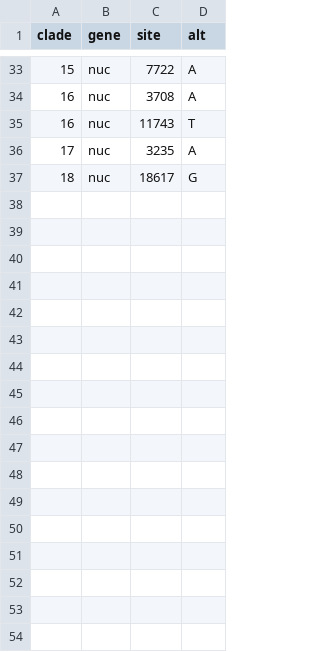
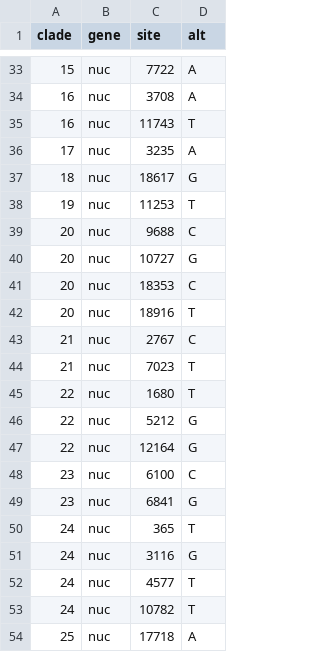
Before and after one commit to inrb-drc/ebola-nord-kivu, a TSV file: config/clades.tsv, drawn as a sheet; only a part is shown, gaps mark what is left out; the diff names each change by its address in the sheet, - before the commit and + after, or states it on an @@ line.

Commit message:
Specify new clades with data update
Since we added new and more recent sequences, there are more clades that we'd like to define in order to be able to describe them in the narratives. I've added these new clades now.

```diff
--- a/config/clades.tsv
+++ b/config/clades.tsv
+row 38: 19 | nuc | 11253 | T
+row 39: 20 | nuc | 9688 | C
+row 40: 20 | nuc | 10727 | G
+row 41: 20 | nuc | 18353 | C
+row 42: 20 | nuc | 18916 | T
+row 43: 21 | nuc | 2767 | C
+row 44: 21 | nuc | 7023 | T
+row 45: 22 | nuc | 1680 | T
+row 46: 22 | nuc | 5212 | G
+row 47: 22 | nuc | 12164 | G
+row 48: 23 | nuc | 6100 | C
+row 49: 23 | nuc | 6841 | G
+row 50: 24 | nuc | 365 | T
+row 51: 24 | nuc | 3116 | G
+row 52: 24 | nuc | 4577 | T
+row 53: 24 | nuc | 10782 | T
+row 54: 25 | nuc | 17718 | A
```
